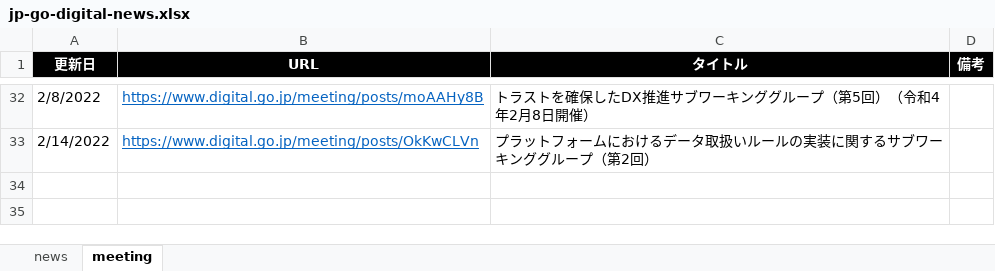
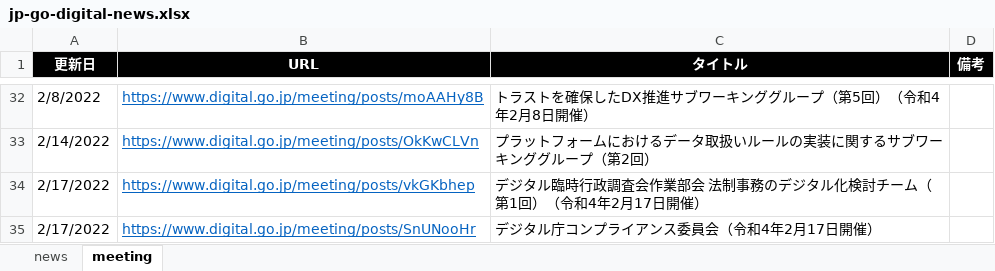
Before and after one commit to c-3lab/jp-go-digital-news, an Excel workbook: jp-go-digital-news.xlsx, sheet meeting, drawn as a sheet; only a part is shown, gaps mark what is left out; values as stored, in another font and other column widths than the file's, no borders; the diff names each change by its address in the sheet, - before the commit and + after, or states it on an @@ line.

Commit message:
daily update

```diff
--- a/jp-go-digital-news.xlsx (sheet meeting)
+++ b/jp-go-digital-news.xlsx (sheet meeting)
+row 34: 2/17/2022 | https://www.digital.go.jp/meeting/posts/vkGKbhep | デジタル臨時行政調査会作業部会 法制事務のデジタル化検討チーム（第1回）（令和4年2月17日開催）
+row 35: 2/17/2022 | https://www.digital.go.jp/meeting/posts/SnUNooHr | デジタル庁コンプライアンス委員会（令和4年2月17日開催）
```
Also changed, not shown: sheet news.
